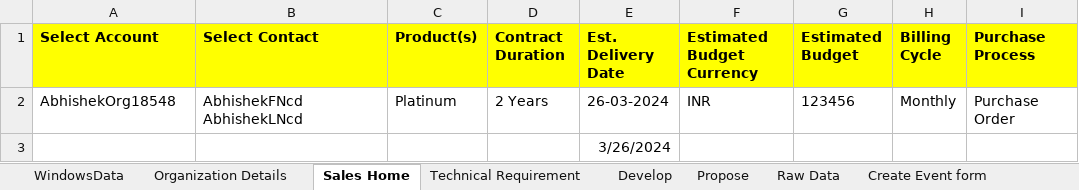
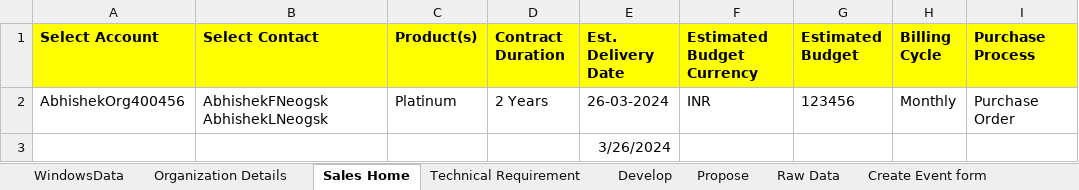
Before and after one commit to abhishekbirana/iCustomer_OSS_BSS, an Excel workbook: target/test-classes/TestData.xlsx, sheet Sales Home, drawn as a sheet; only a part is shown; values as stored, in another font and other column widths than the file's, no borders; the diff names each change by its address in the sheet, - before the commit and + after, or states it on an @@ line.

Commit message:
Abhishek-"2103202415"

```diff
--- a/target/test-classes/TestData.xlsx (sheet Sales Home)
+++ b/target/test-classes/TestData.xlsx (sheet Sales Home)
-A2 (Select Account): AbhishekOrg18548
+A2 (Select Account): AbhishekOrg400456
-B2 (Select Contact): AbhishekFNcd AbhishekLNcd
+B2 (Select Contact): AbhishekFNeogsk AbhishekLNeogsk
```
Also changed, not shown: sheet Organization Details, sheet WindowsData, 39 other files.
